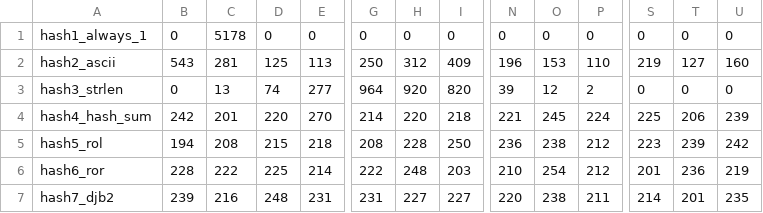
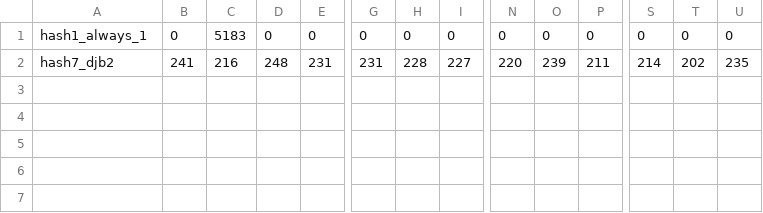
Before and after one commit to ArsenySamoylov/Asm, a CSV file: HashTable/resources/temp.csv, drawn as a sheet; only a part is shown, gaps mark what is left out; removed rows and columns are numbered as before the commit, all else as after; rows hold the shown columns only; the diff names each change by its address in the sheet, - before the commit and + after, or states it on an @@ line.

```diff
--- a/HashTable/resources/temp.csv
+++ b/HashTable/resources/temp.csv
-C1: 5178
+C1: 5183
-row 2: hash2_ascii | 543 | 281 | 125 | 113 | 250 | 312 | 409 | 196 | 153 | 110 | 219 | 127 | 160
-row 3: hash3_strlen | 0 | 13 | 74 | 277 | 964 | 920 | 820 | 39 | 12 | 2 | 0 | 0 | 0
-row 4: hash4_hash_sum | 242 | 201 | 220 | 270 | 214 | 220 | 218 | 221 | 245 | 224 | 225 | 206 | 239
-row 5: hash5_rol | 194 | 208 | 215 | 218 | 208 | 228 | 250 | 236 | 238 | 212 | 223 | 239 | 242
-row 6: hash6_ror | 228 | 222 | 225 | 214 | 222 | 248 | 203 | 210 | 254 | 212 | 201 | 236 | 219
-B2: 239
+B2: 241
-H2: 227
+H2: 228
-O2: 238
+O2: 239
-T2: 201
+T2: 202
```
Also changed, not shown: 17 other files.
